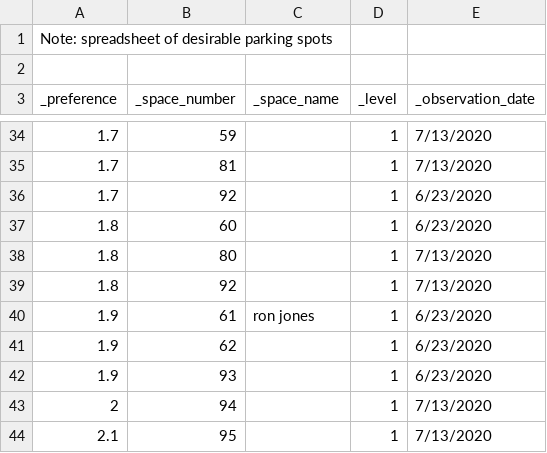
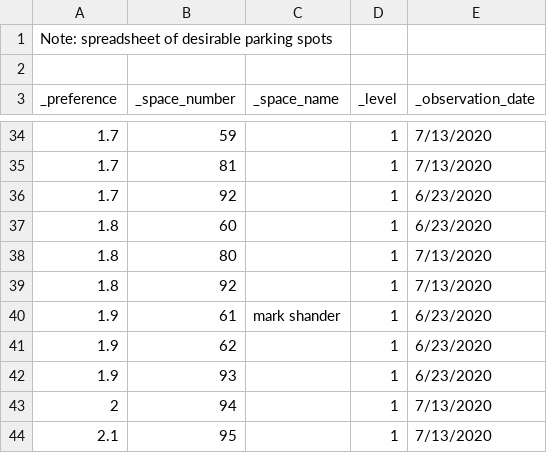
Before and after one commit to wdockery/gh-data-2, a CSV file: parking-survey.csv, drawn as a sheet; only a part is shown, gaps mark what is left out.

Commit message:
Update parking-survey.csv

```diff
--- a/parking-survey.csv
+++ b/parking-survey.csv
@@ -39,3 +39,3 @@ _preference,_space_number,_space_name,_level,_observation_date
 1.8,92,,1,7/13/2020
-1.9,61,ron jones,1,6/23/2020
+1.9,61,mark shander,1,6/23/2020
 1.9,62,,1,6/23/2020
```
